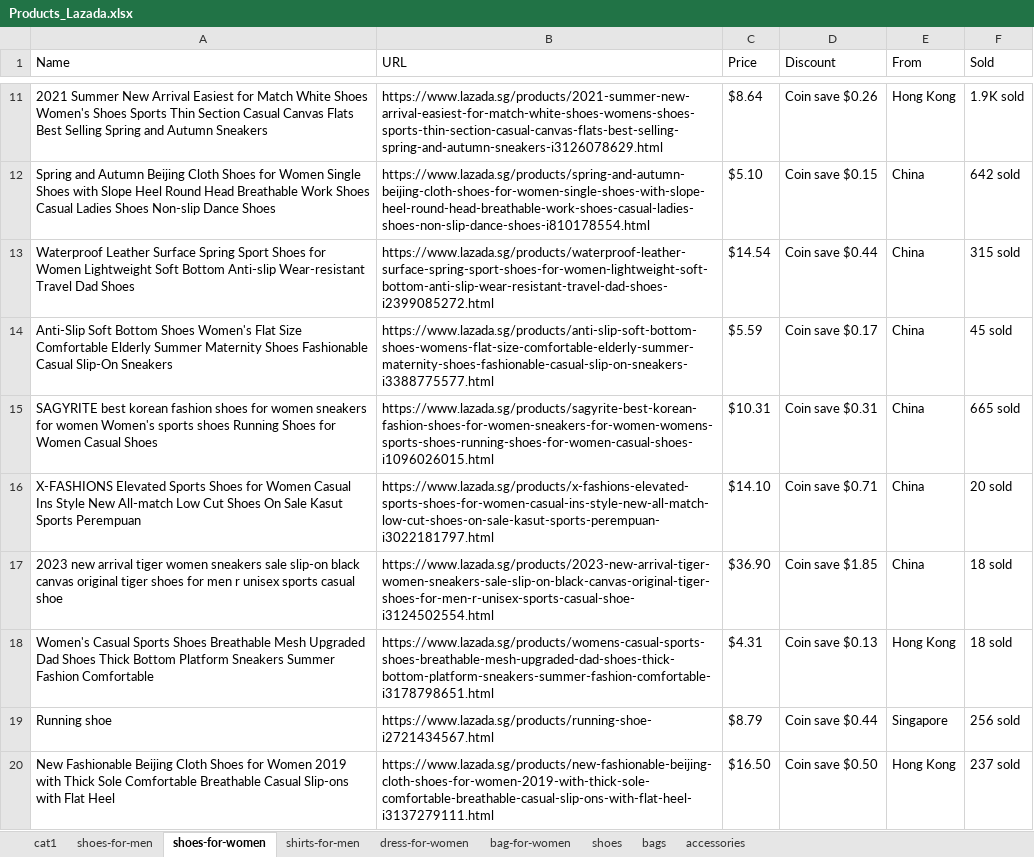
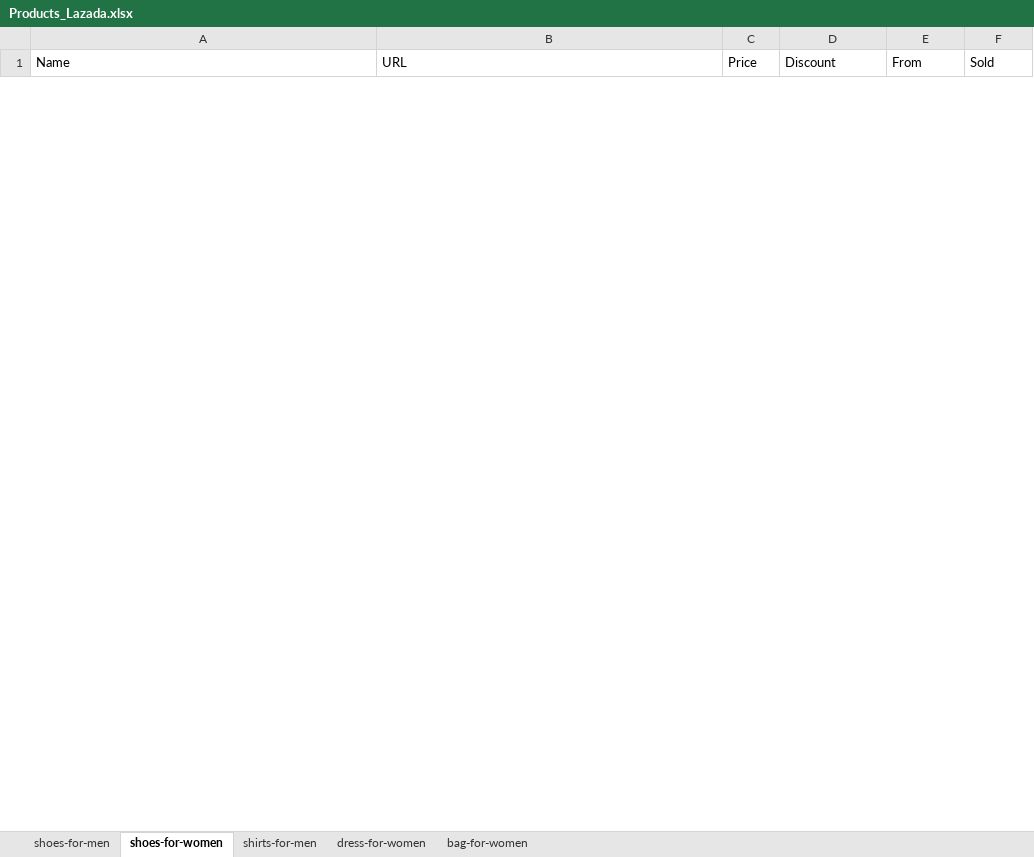
Before and after one commit to Ryan-HJLiu/AN6817-TeamProject, an Excel workbook: Data/Products_Lazada.xlsx, sheet shoes-for-women, drawn as a sheet; only a part is shown, gaps mark what is left out; values as stored, in another font and other column widths than the file's, no borders; removed rows and columns are numbered as before the commit, all else as after; the diff covers the shown part only; the diff names each change by its address in the sheet, - before the commit and + after, or states it on an @@ line.

```diff
--- a/Data/Products_Lazada.xlsx (sheet shoes-for-women)
+++ b/Data/Products_Lazada.xlsx (sheet shoes-for-women)
-sheet tab: cat1
-sheet tab: shoes
-sheet tab: bags
-sheet tab: accessories
-row 11: 2021 Summer New Arrival Easiest for Match White Shoes Women's Shoes Sports Thin Section Casual Canvas Flats Best Selling Spring and Autumn Sneakers | https://www.lazada.sg/products/2021-summer-new-arrival-easiest-for-match-white-shoes-womens-shoes-sports-thin-section-casual-canvas-flats-best-selling-spring-and-autumn-sneakers-i3126078629.html | $8.64 | Coin save $0.26 | Hong Kong | 1.9K sold
-row 12: Spring and Autumn Beijing Cloth Shoes for Women Single Shoes with Slope Heel Round Head Breathable Work Shoes Casual Ladies Shoes Non-slip Dance Shoes | https://www.lazada.sg/products/spring-and-autumn-beijing-cloth-shoes-for-women-single-shoes-with-slope-heel-round-head-breathable-work-shoes-casual-ladies-shoes-non-slip-dance-shoes-i810178554.html | $5.10 | Coin save $0.15 | China | 642 sold
-row 13: Waterproof Leather Surface Spring Sport Shoes for Women Lightweight Soft Bottom Anti-slip Wear-resistant Travel Dad Shoes | https://www.lazada.sg/products/waterproof-leather-surface-spring-sport-shoes-for-women-lightweight-soft-bottom-anti-slip-wear-resistant-travel-dad-shoes-i2399085272.html | $14.54 | Coin save $0.44 | China | 315 sold
-row 14: Anti-Slip Soft Bottom Shoes Women's Flat Size Comfortable Elderly Summer Maternity Shoes Fashionable Casual Slip-On Sneakers | https://www.lazada.sg/products/anti-slip-soft-bottom-shoes-womens-flat-size-comfortable-elderly-summer-maternity-shoes-fashionable-casual-slip-on-sneakers-i3388775577.html | $5.59 | Coin save $0.17 | China | 45 sold
-row 15: SAGYRITE best korean fashion shoes for women sneakers for women Women's sports shoes Running Shoes for Women Casual Shoes | https://www.lazada.sg/products/sagyrite-best-korean-fashion-shoes-for-women-sneakers-for-women-womens-sports-shoes-running-shoes-for-women-casual-shoes-i1096026015.html | $10.31 | Coin save $0.31 | China | 665 sold
-row 16: X-FASHIONS Elevated Sports Shoes for Women Casual Ins Style New All-match Low Cut Shoes On Sale Kasut Sports Perempuan | https://www.lazada.sg/products/x-fashions-elevated-sports-shoes-for-women-casual-ins-style-new-all-match-low-cut-shoes-on-sale-kasut-sports-perempuan-i3022181797.html | $14.10 | Coin save $0.71 | China | 20 sold
-row 17: 2023 new arrival tiger women sneakers sale slip-on black canvas original tiger shoes for men r unisex sports casual shoe | https://www.lazada.sg/products/2023-new-arrival-tiger-women-sneakers-sale-slip-on-black-canvas-original-tiger-shoes-for-men-r-unisex-sports-casual-shoe-i3124502554.html | $36.90 | Coin save $1.85 | China | 18 sold
-row 18: Women's Casual Sports Shoes Breathable Mesh Upgraded Dad Shoes Thick Bottom Platform Sneakers Summer Fashion Comfortable | https://www.lazada.sg/products/womens-casual-sports-shoes-breathable-mesh-upgraded-dad-shoes-thick-bottom-platform-sneakers-summer-fashion-comfortable-i3178798651.html | $4.31 | Coin save $0.13 | Hong Kong | 18 sold
-row 19: Running shoe | https://www.lazada.sg/products/running-shoe-i2721434567.html | $8.79 | Coin save $0.44 | Singapore | 256 sold
-row 20: New Fashionable Beijing Cloth Shoes for Women 2019 with Thick Sole Comfortable Breathable Casual Slip-ons with Flat Heel | https://www.lazada.sg/products/new-fashionable-beijing-cloth-shoes-for-women-2019-with-thick-sole-comfortable-breathable-casual-slip-ons-with-flat-heel-i3137279111.html | $16.50 | Coin save $0.50 | Hong Kong | 237 sold
```
Also changed, not shown: 40 added rows and 30 removed rows elsewhere in this sheet, sheet shoes-for-men, sheet shirts-for-men, sheet dress-for-women, sheet bag-for-women, Data/Products_Shopee.xlsx, 31 other files.
